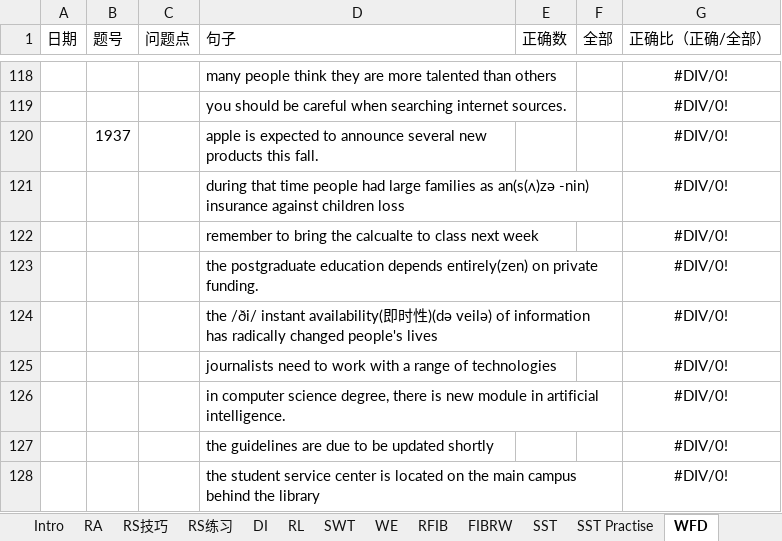
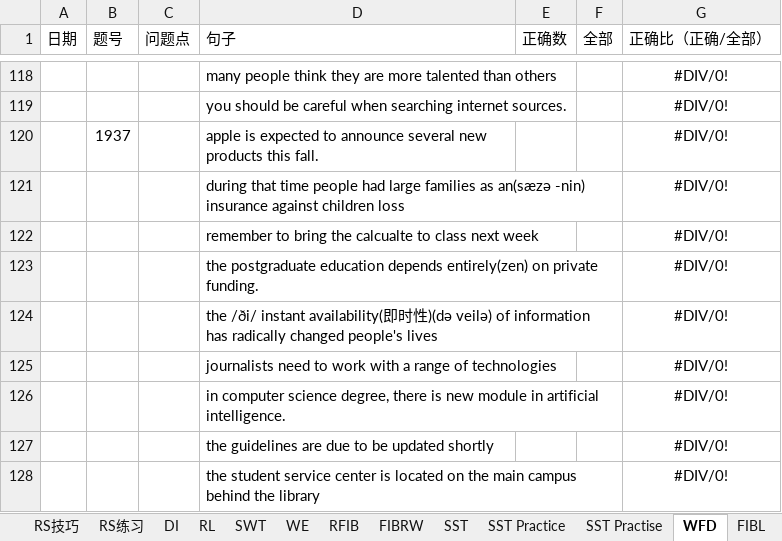
Before and after one commit to RichieRuanGH/EnglishSummary, an Excel workbook: PTE RS_WFD.xlsx, sheet WFD, drawn as a sheet; only a part is shown, gaps mark what is left out; values as stored, in another font and other column widths than the file's, no borders; the diff covers the shown part only; the diff names each change by its address in the sheet, - before the commit and + after, or states it on an @@ line.

```diff
--- a/PTE RS_WFD.xlsx (sheet WFD)
+++ b/PTE RS_WFD.xlsx (sheet WFD)
+sheet tab: SST Practice
+sheet tab: FIBL
-D121 (句子): …families as an(s(ʌ)zə -nin) insurance…
+D121 (句子): …families as an(sæzə -nin) insurance…
```
Also changed, not shown: other rows of this sheet, sheet SST, sheet RS练习, sheet DI, 单词纠正.xlsx, 语法总结.xlsx.
